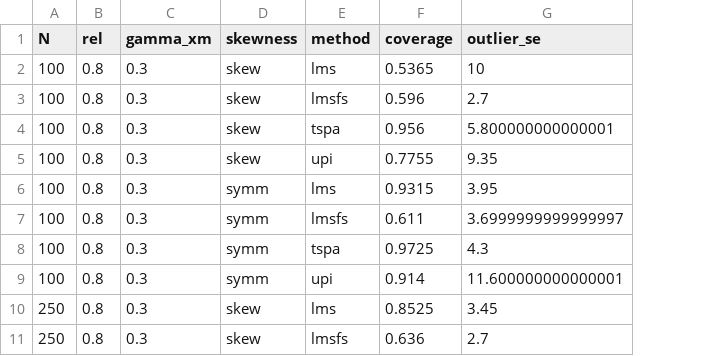
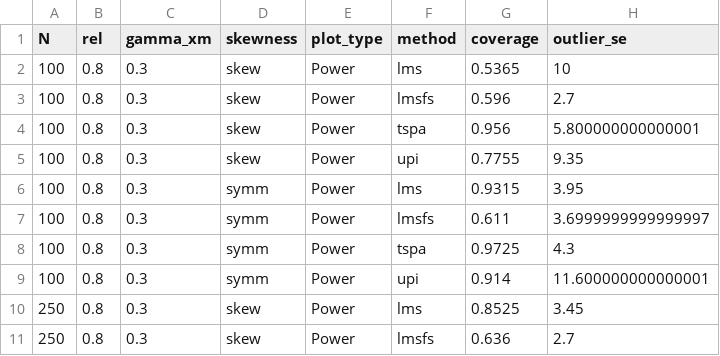
Before and after one commit to Gengrui-Zhang/2S-PA-Int-Cat, a CSV file: Sim_Data/power_03252025.csv, drawn as a sheet; only a part is shown; the diff names each change by its address in the sheet, - before the commit and + after, or states it on an @@ line.

```diff
--- a/Sim_Data/power_03252025.csv
+++ b/Sim_Data/power_03252025.csv
+column E (plot_type), rows 2-11: all Power
```
Also changed, not shown: 52 other files.
